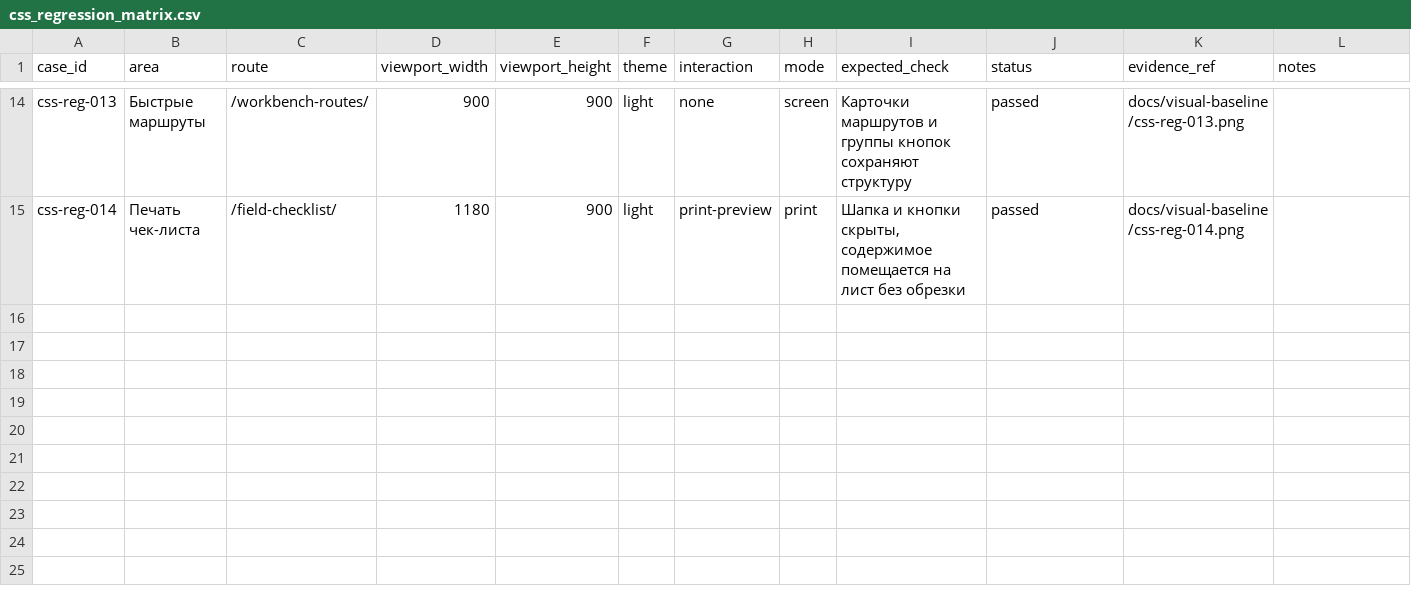
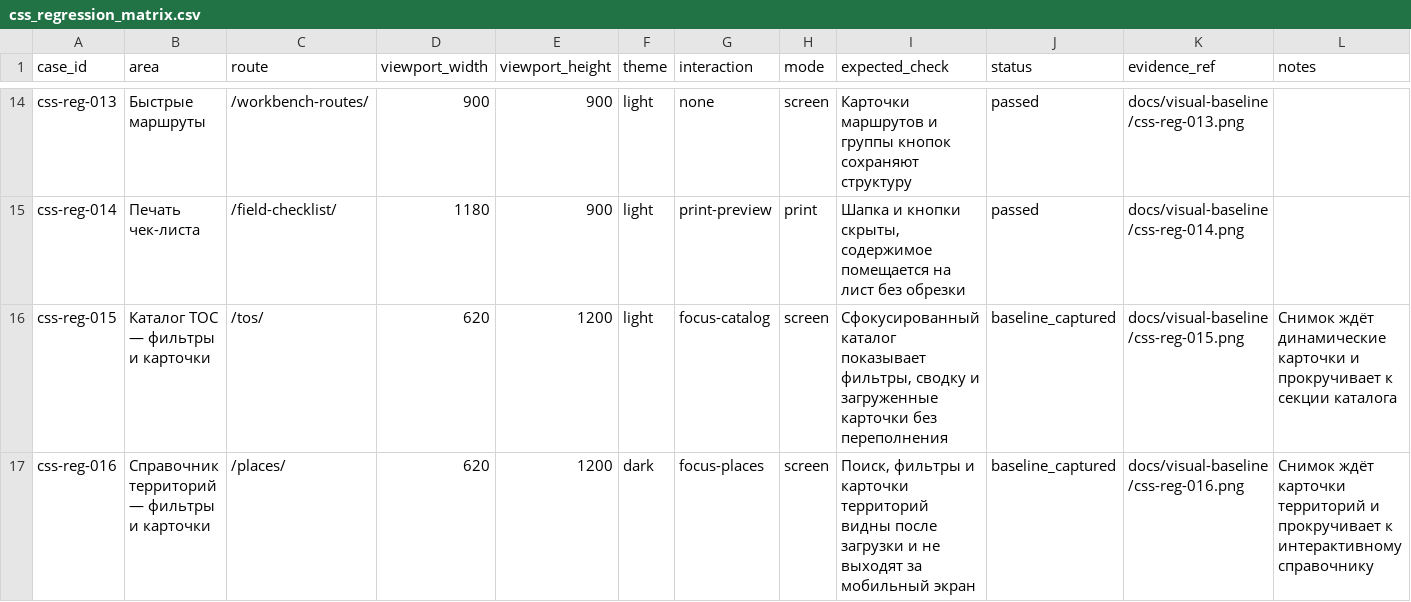
Before and after one commit to deputat36/tosborisoglebsk.github.io, a CSV file: data/css_regression_matrix.csv, drawn as a sheet; only a part is shown, gaps mark what is left out.

Commit message:
Добавить визуальные кейсы динамических каталогов

```diff
--- a/data/css_regression_matrix.csv
+++ b/data/css_regression_matrix.csv
@@ -15 +15,3 @@ css-reg-013,Быстрые маршруты,/workbench-routes/,900,900,light,non
 css-reg-014,Печать чек-листа,/field-checklist/,1180,900,light,print-preview,print,"Шапка и кнопки скрыты, содержимое помещается на лист без обрезки",passed,docs/visual-baseline/css-reg-014.png,
+css-reg-015,Каталог ТОС — фильтры и карточки,/tos/,620,1200,light,focus-catalog,screen,"Сфокусированный каталог показывает фильтры, сводку и загруженные карточки без переполнения",baseline_captured,docs/visual-baseline/css-reg-015.png,Снимок ждёт динамические карточки и прокручивает к секции каталога
+css-reg-016,Справочник территорий — фильтры и карточки,/places/,620,1200,dark,focus-places,screen,"Поиск, фильтры и карточки территорий видны после загрузки и не выходят за мобильный экран",baseline_captured,docs/visual-baseline/css-reg-016.png,Снимок ждёт карточки территорий и прокручивает к интерактивному справочнику
```
